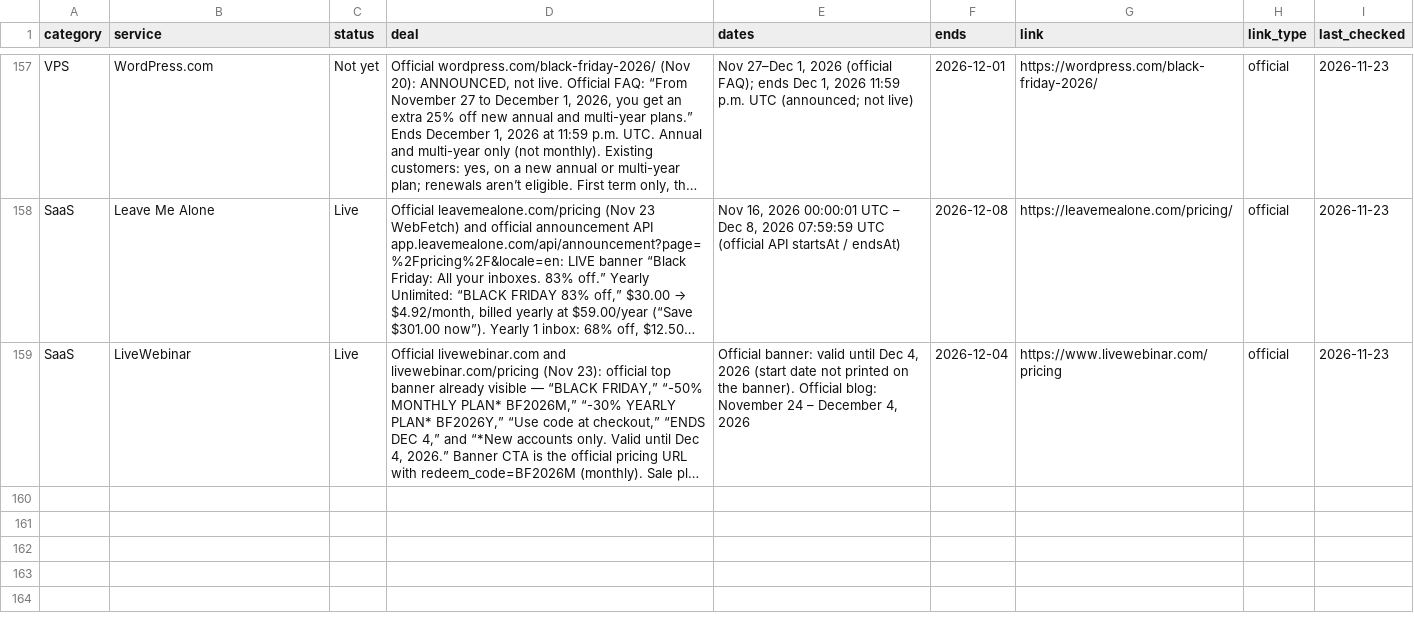
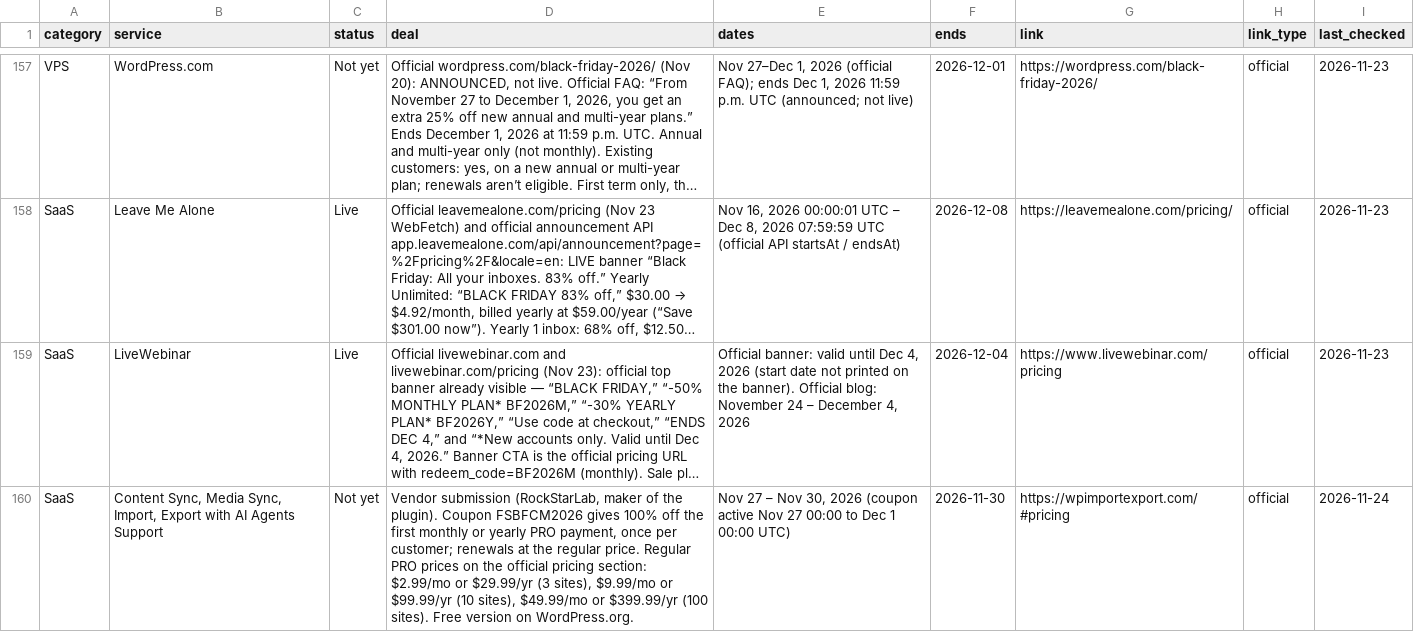
Before and after one commit to thoughtcook/verified-black-friday, a CSV file: data/deals.csv, drawn as a sheet; only a part is shown, gaps mark what is left out; long unchanged cells end in …; the diff names each change by its address in the sheet, - before the commit and + after, or states it on an @@ line.

Commit message:
Add Content Sync, Media Sync, Import, Export (vendor submission)

```diff
--- a/data/deals.csv
+++ b/data/deals.csv
+row 160: SaaS | Content Sync, Media Sync, Import, Export with AI Agents Support | Not yet | Vendor submission (RockStarLab, maker of the plugin). Coupon FSBFCM2026 gives 100% off the first monthly or yearly PRO payment, once per customer; renewals at the regular price. Regular PRO prices on the official pricing section: $2.99/mo or $29.99/yr (3 sites), $9.99/mo or $99.99/yr (10 sites), $49.99/mo or $399.99/yr (100 sites). Free version on WordPress.org. | Nov 27 – Nov 30, 2026 (coupon active Nov 27 00:00 to Dec 1 00:00 UTC) | 2026-11-30 | https://wpimportexport.com/#pricing | official | 2026-11-24
```
Also changed, not shown: 4 other files.
